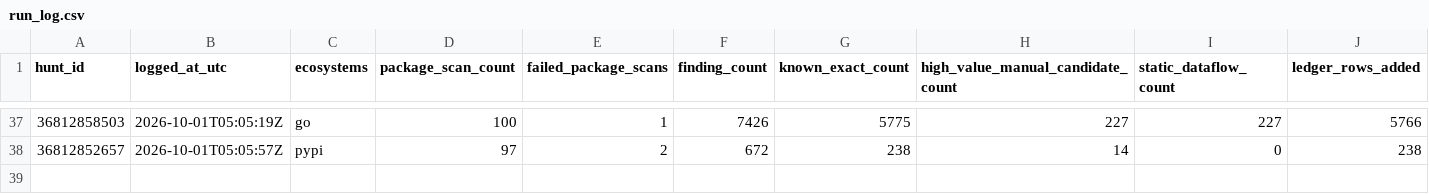
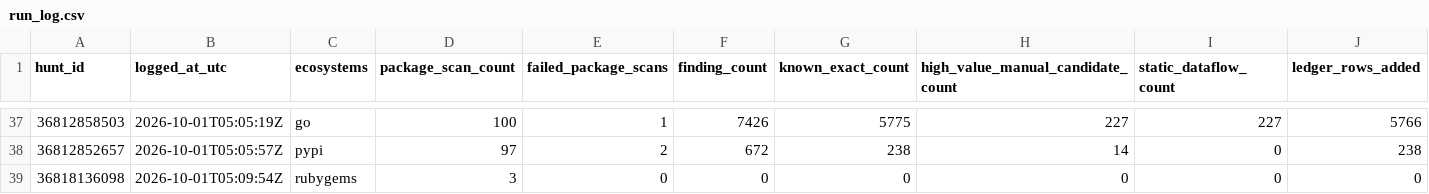
Before and after one commit to OpenSource-For-Freedom/Huginn, a CSV file: ledger/run_log.csv, drawn as a sheet; only a part is shown, gaps mark what is left out; rows hold the shown columns only; the diff names each change by its address in the sheet, - before the commit and + after, or states it on an @@ line.

```diff
--- a/ledger/run_log.csv
+++ b/ledger/run_log.csv
+row 39: 36818136098 | 2026-10-01T05:09:54Z | rubygems | 3 | 0 | 0 | 0 | 0 | 0 | 0
```
Also changed, not shown: ledger/cve_ledger/pypi-0.csv, ledger/cve_ledger/pypi-2.csv, 6 other files.
